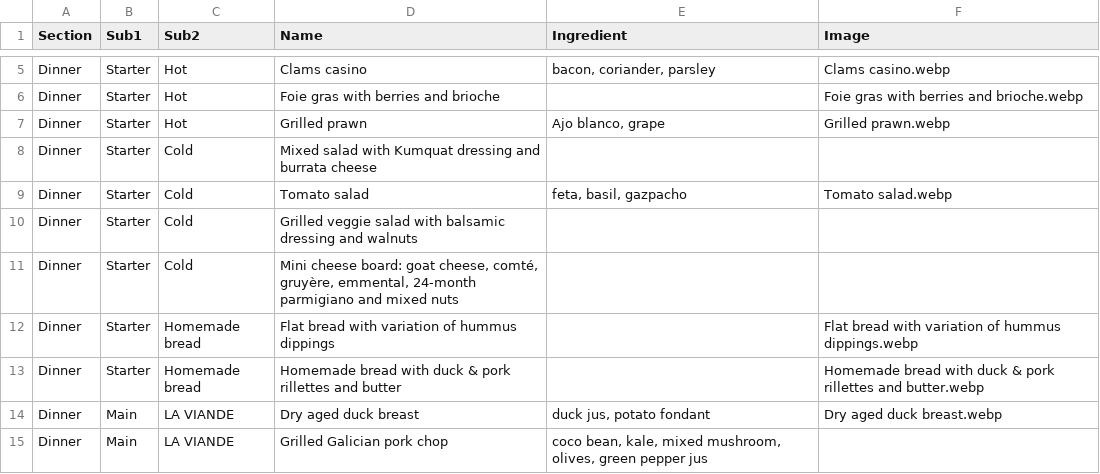
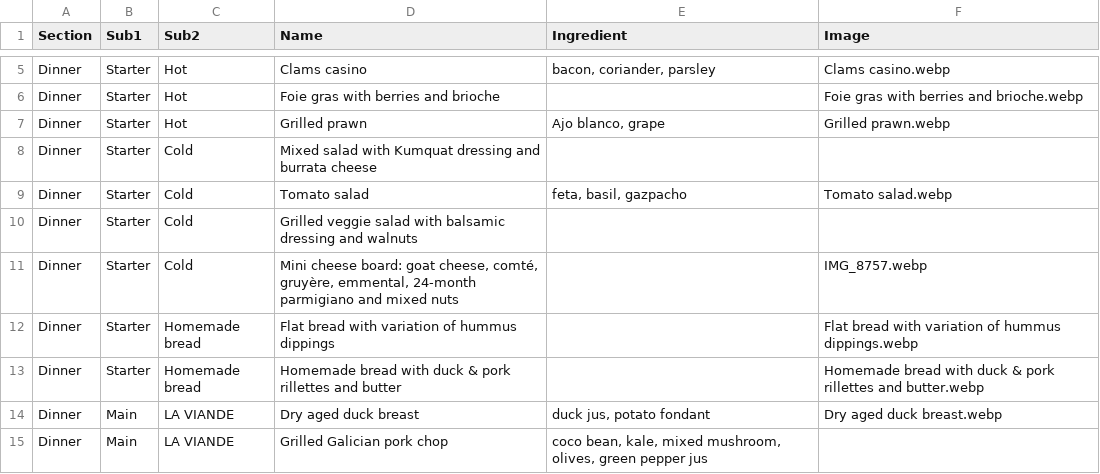
Before and after one commit to tiendao2501/tiendao2501, a CSV file: menu.csv, drawn as a sheet; only a part is shown, gaps mark what is left out; the diff covers the shown part only.

Commit message:
update menu image & 20-10 event

```diff
--- a/menu.csv
+++ b/menu.csv
@@ -10,3 +10,3 @@ Dinner,Starter,Cold,Tomato salad,"feta, basil, gazpacho",Tomato salad.webp
 Dinner,Starter,Cold,Grilled veggie salad with balsamic dressing and walnuts,,
-Dinner,Starter,Cold,"Mini cheese board: goat cheese, comté, gruyère, emmental, 24-month parmigiano and mixed nuts",,
+Dinner,Starter,Cold,"Mini cheese board: goat cheese, comté, gruyère, emmental, 24-month parmigiano and mixed nuts",,IMG_8757.webp
 Dinner,Starter,Homemade bread,Flat bread with variation of hummus dippings,,Flat bread with variation of hummus dippings.webp
```
Also changed, not shown: 3 added rows, 1 removed row and 8 edited cells elsewhere in this file, events.csv, 19 other files.
